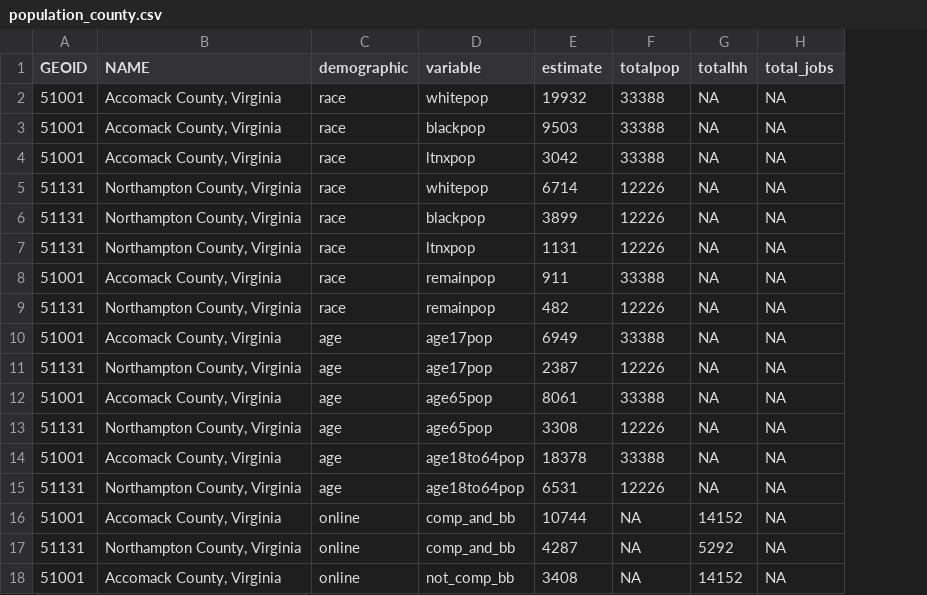
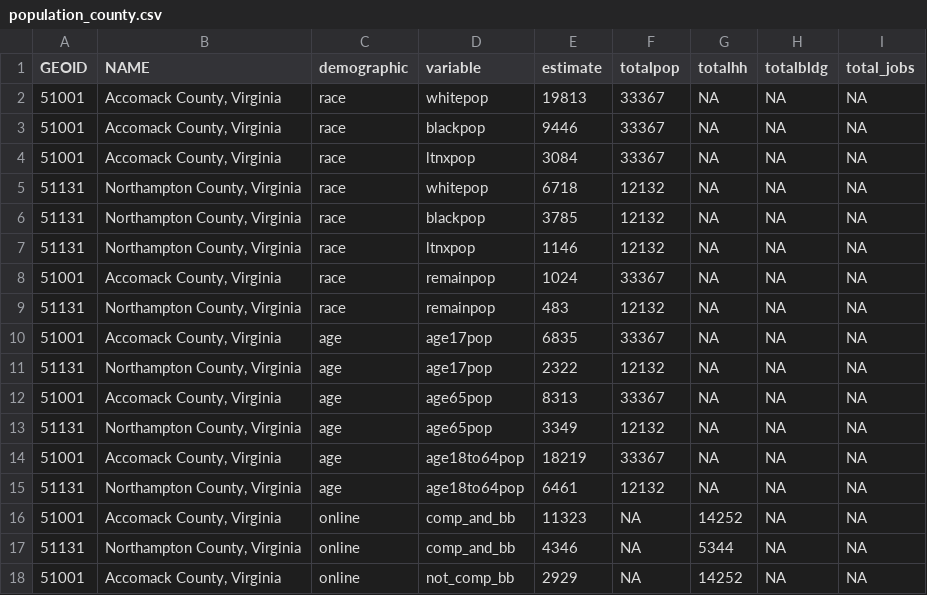
Before and after one commit to virginiaequitycenter/eastern_shore, a CSV file: flood-composite/population_county.csv, drawn as a sheet; only a part is shown; the diff covers the shown part only; the diff names each change by its address in the sheet, - before the commit and + after, or states it on an @@ line.

```diff
--- a/flood-composite/population_county.csv
+++ b/flood-composite/population_county.csv
+column H (totalbldg), rows 2-18: all NA
-E2 (estimate): 19932
+E2 (estimate): 19813
-F2:F4 (totalpop): 33388
+F2:F4 (totalpop): 33367
-E3 (estimate): 9503
+E3 (estimate): 9446
-E4 (estimate): 3042
+E4 (estimate): 3084
-E5 (estimate): 6714
+E5 (estimate): 6718
-F5:F7 (totalpop): 12226
+F5:F7 (totalpop): 12132
-E6 (estimate): 3899
+E6 (estimate): 3785
-E7 (estimate): 1131
+E7 (estimate): 1146
-E8 (estimate): 911
+E8 (estimate): 1024
-F8 (totalpop): 33388
+F8 (totalpop): 33367
-E9 (estimate): 482
+E9 (estimate): 483
-F9 (totalpop): 12226
+F9 (totalpop): 12132
-E10 (estimate): 6949
+E10 (estimate): 6835
-F10 (totalpop): 33388
+F10 (totalpop): 33367
-E11 (estimate): 2387
+E11 (estimate): 2322
-F11 (totalpop): 12226
+F11 (totalpop): 12132
-E12 (estimate): 8061
+E12 (estimate): 8313
-F12 (totalpop): 33388
+F12 (totalpop): 33367
-E13 (estimate): 3308
+E13 (estimate): 3349
-F13 (totalpop): 12226
+F13 (totalpop): 12132
-E14 (estimate): 18378
+E14 (estimate): 18219
-F14 (totalpop): 33388
+F14 (totalpop): 33367
-E15 (estimate): 6531
+E15 (estimate): 6461
-F15 (totalpop): 12226
+F15 (totalpop): 12132
-E16 (estimate): 10744
+E16 (estimate): 11323
-G16 (totalhh): 14152
+G16 (totalhh): 14252
-E17 (estimate): 4287
+E17 (estimate): 4346
-G17 (totalhh): 5292
+G17 (totalhh): 5344
-E18 (estimate): 3408
+E18 (estimate): 2929
-G18 (totalhh): 14152
+G18 (totalhh): 14252
```
Also changed, not shown: 4 added rows and 16 edited cells elsewhere in this file, flood-composite/population_blkgrp.csv, 2 other files.
